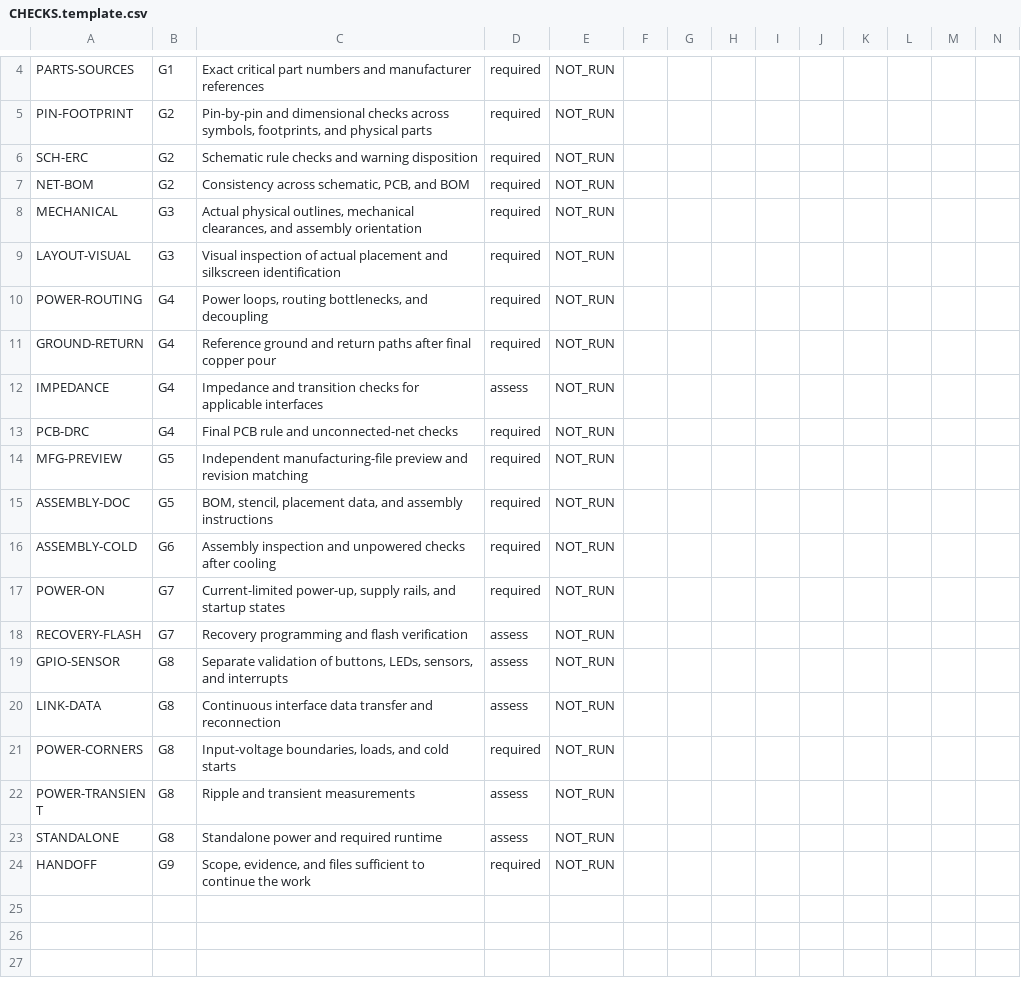
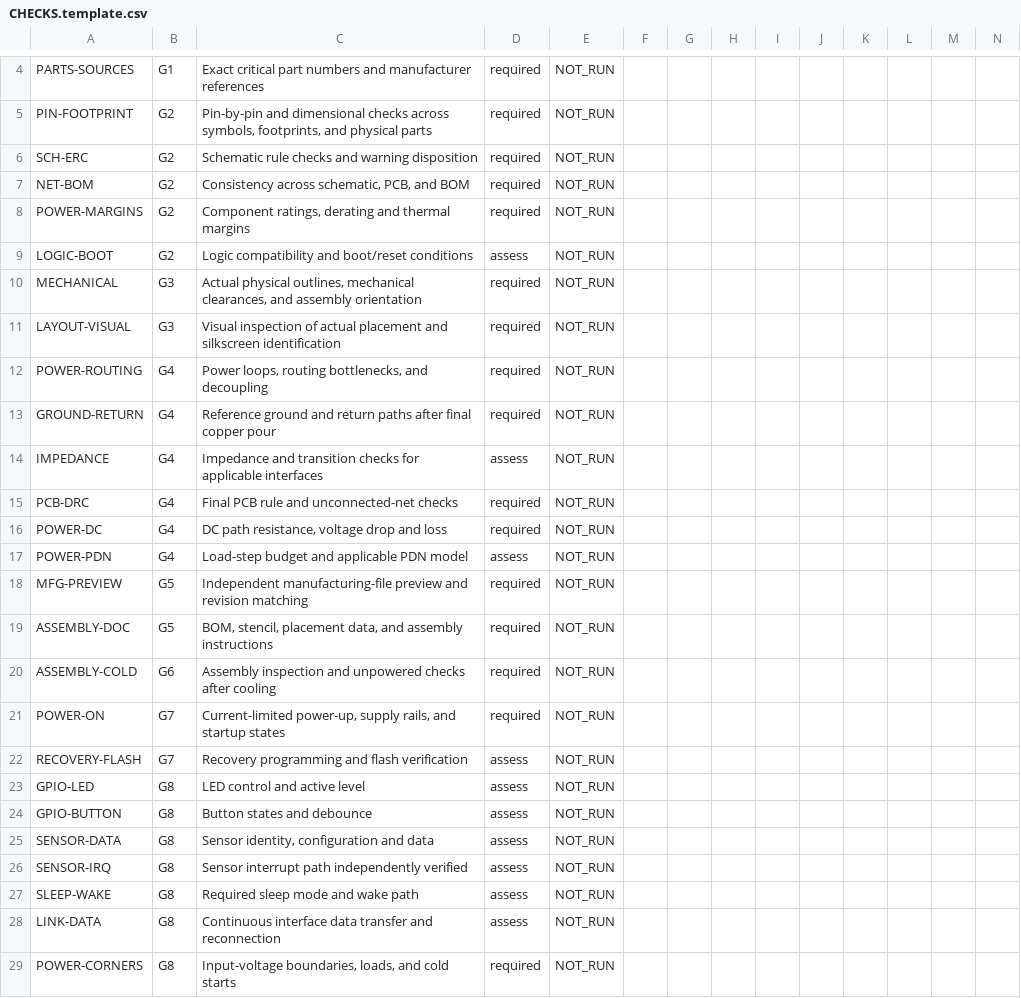
Before and after one commit to Zero1683/PCB-Design-Skill, a CSV file: assets/CHECKS.template.csv, drawn as a sheet; only a part is shown, gaps mark what is left out; the shorter side is filled out with more unchanged rows; addresses are those after the commit; rows hold the shown columns only; the diff names each change by its address in the sheet, - before the commit and + after, or states it on an @@ line.

```diff
--- a/assets/CHECKS.template.csv
+++ b/assets/CHECKS.template.csv
+row 8: POWER-MARGINS | G2 | Component ratings, derating and thermal margins | required | NOT_RUN
+row 9: LOGIC-BOOT | G2 | Logic compatibility and boot/reset conditions | assess | NOT_RUN
+row 16: POWER-DC | G4 | DC path resistance, voltage drop and loss | required | NOT_RUN
+row 17: POWER-PDN | G4 | Load-step budget and applicable PDN model | assess | NOT_RUN
+row 23: GPIO-LED | G8 | LED control and active level | assess | NOT_RUN
+row 24: GPIO-BUTTON | G8 | Button states and debounce | assess | NOT_RUN
+row 25: SENSOR-DATA | G8 | Sensor identity, configuration and data | assess | NOT_RUN
-A26: GPIO-SENSOR
+A26: SENSOR-IRQ
-C26: Separate validation of buttons, LEDs, sensors, and interrupts
+C26: Sensor interrupt path independently verified
+row 27: SLEEP-WAKE | G8 | Required sleep mode and wake path | assess | NOT_RUN
```
Also changed, not shown: 31 other files.
